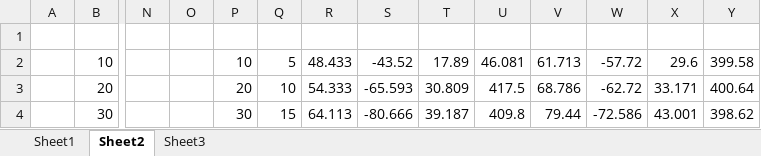
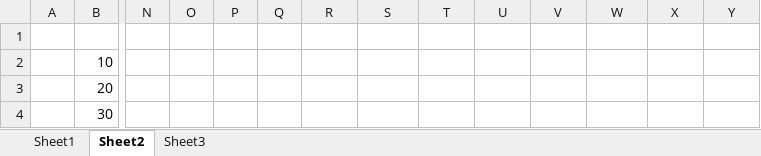
Before and after one commit to mekanii/ESU, an Excel workbook: pic/PS/Table-Analysis.xlsx, sheet Sheet2, drawn as a sheet; only a part is shown, gaps mark what is left out; values as stored, in another font and other column widths than the file's, no borders; charts and pictures not drawn; the diff covers the shown part only; the diff names each change by its address in the sheet, - before the commit and + after, or states it on an @@ line.

```diff
--- a/pic/PS/Table-Analysis.xlsx (sheet Sheet2)
+++ b/pic/PS/Table-Analysis.xlsx (sheet Sheet2)
-P2: 10
+P2: (empty)
-Q2: 5
+Q2: (empty)
-R2: 48.433
+R2: (empty)
-S2: -43.52
+S2: (empty)
-T2: 17.89
+T2: (empty)
-U2: 46.081
+U2: (empty)
-V2: 61.713
+V2: (empty)
-W2: -57.72
+W2: (empty)
-X2: 29.6
+X2: (empty)
-Y2: 399.58
+Y2: (empty)
-P3: 20
+P3: (empty)
-Q3: 10
+Q3: (empty)
-R3: 54.333
+R3: (empty)
-S3: -65.593
+S3: (empty)
-T3: 30.809
+T3: (empty)
-U3: 417.5
+U3: (empty)
-V3: 68.786
+V3: (empty)
-W3: -62.72
+W3: (empty)
-X3: 33.171
+X3: (empty)
-Y3: 400.64
+Y3: (empty)
-P4: 30
+P4: (empty)
-Q4: 15
+Q4: (empty)
-R4: 64.113
+R4: (empty)
-S4: -80.666
+S4: (empty)
-T4: 39.187
+T4: (empty)
-U4: 409.8
+U4: (empty)
-V4: 79.44
+V4: (empty)
-W4: -72.586
+W4: (empty)
-X4: 43.001
+X4: (empty)
-Y4: 398.62
+Y4: (empty)
```
Also changed, not shown: 70 edited cells elsewhere in this sheet, sheet Sheet3, charts or pictures, 40 other files.
